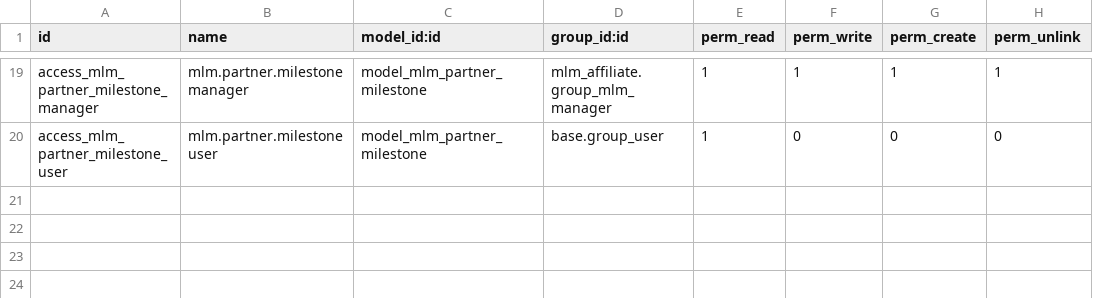
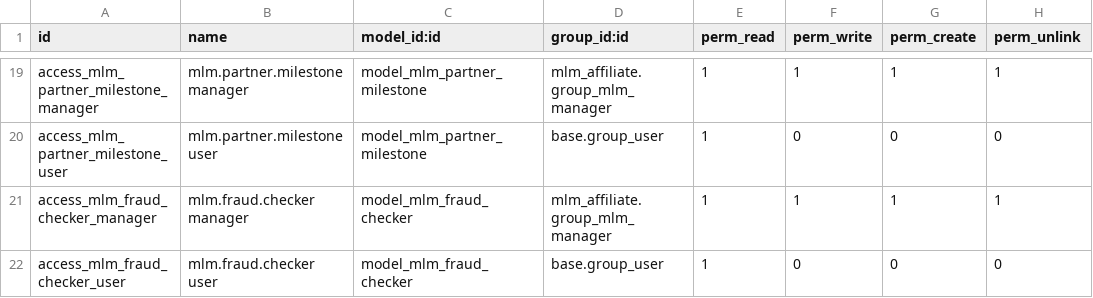
Before and after one commit to Khanstore/mlm_affiliate, a CSV file: security/ir.model.access.csv, drawn as a sheet; only a part is shown, gaps mark what is left out.

```diff
--- a/security/ir.model.access.csv
+++ b/security/ir.model.access.csv
@@ -20 +20,3 @@ access_mlm_partner_milestone_manager,mlm.partner.milestone manager,model_mlm_par
 access_mlm_partner_milestone_user,mlm.partner.milestone user,model_mlm_partner_milestone,base.group_user,1,0,0,0
+access_mlm_fraud_checker_manager,mlm.fraud.checker manager,model_mlm_fraud_checker,mlm_affiliate.group_mlm_manager,1,1,1,1
+access_mlm_fraud_checker_user,mlm.fraud.checker user,model_mlm_fraud_checker,base.group_user,1,0,0,0
```
Also changed, not shown: 13 other files.
